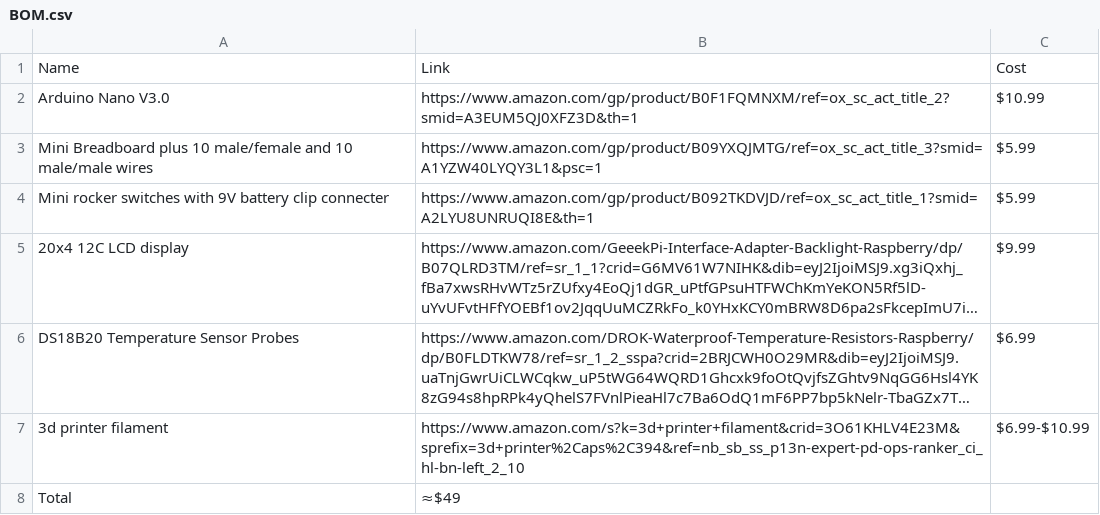
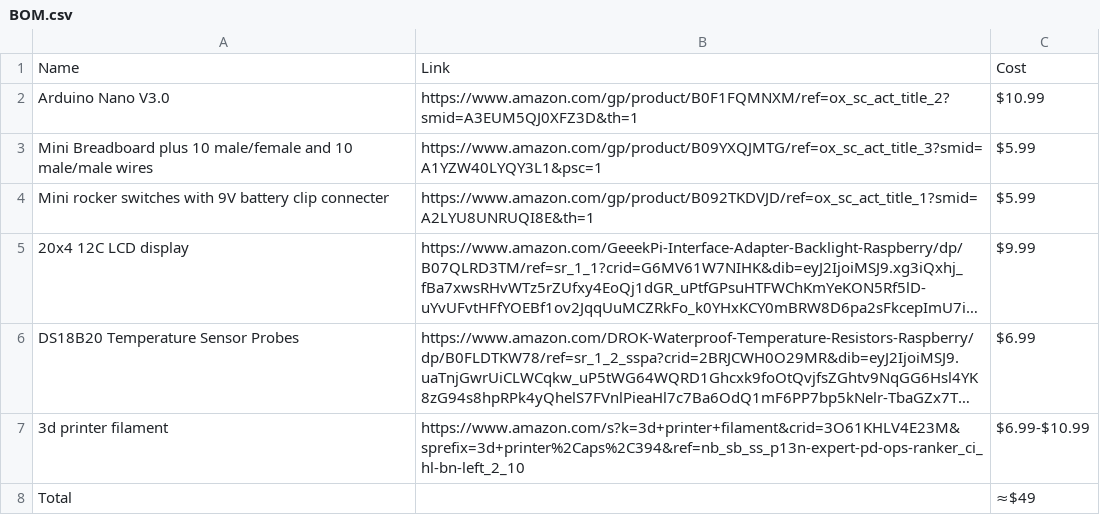
Before and after one commit to MFalcon92/The-Layer-Meter, a CSV file: BOM.csv, drawn as a sheet; long unchanged cells end in …; the diff names each change by its address in the sheet, - before the commit and + after, or states it on an @@ line.

Commit message:
Revise BOM.csv with updated components and prices
Updated BOM.csv to reflect new item entries and costs.

```diff
--- a/BOM.csv
+++ b/BOM.csv
-B8: ≈$49
+B8: (empty)
-C8: (empty)
+C8: ≈$49
```
